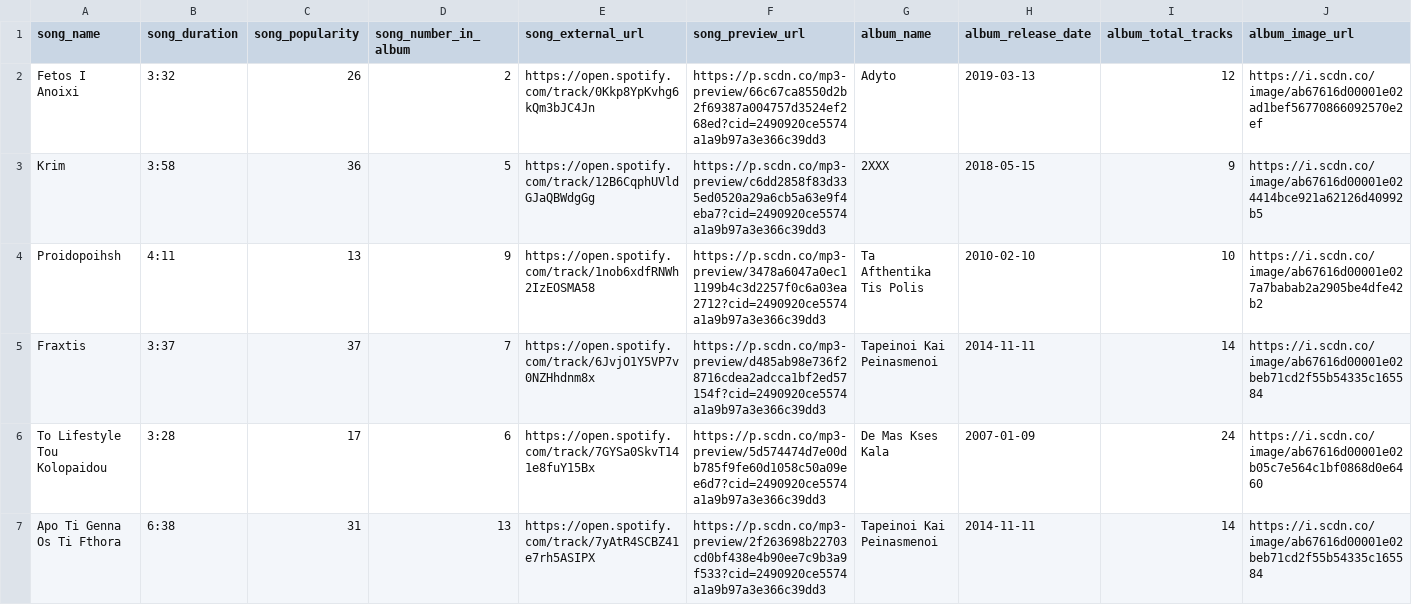
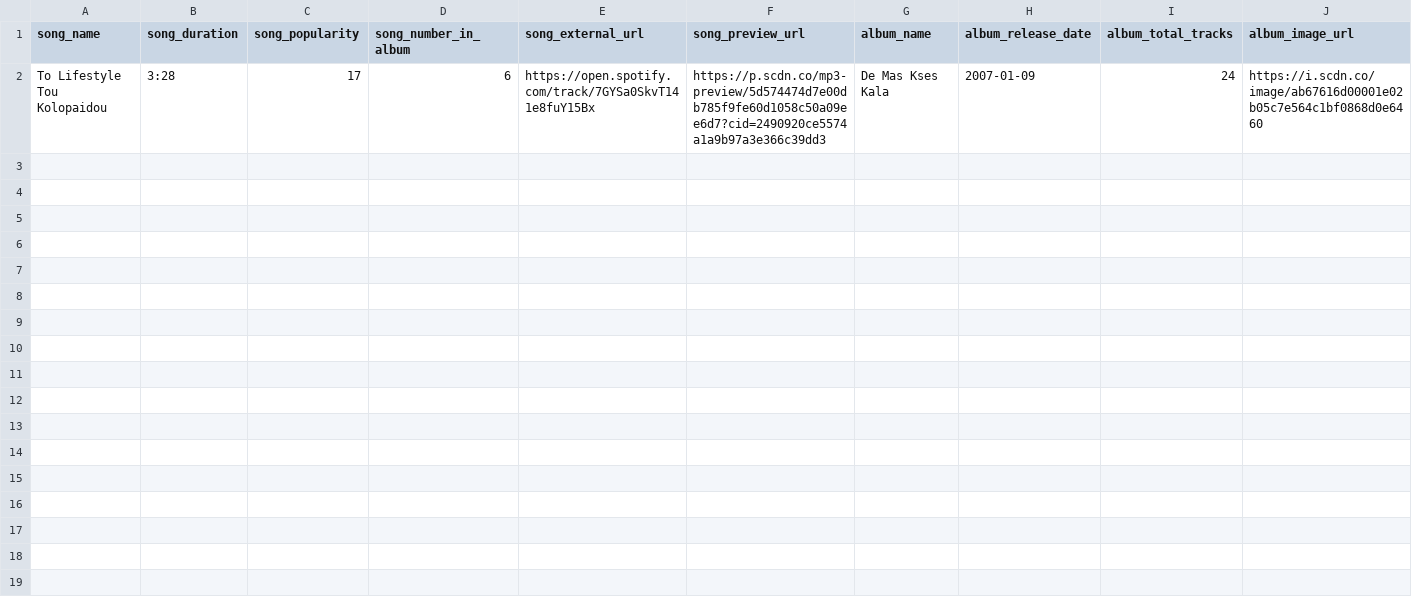
Before and after one commit to Deffro/statify, a CSV file: data/haridimos/user_top_tracks_data_short_term.csv, drawn as a sheet; only a part is shown; rows hold the shown columns only; the diff names each change by its address in the sheet, - before the commit and + after, or states it on an @@ line.

```diff
--- a/data/haridimos/user_top_tracks_data_short_term.csv
+++ b/data/haridimos/user_top_tracks_data_short_term.csv
-row 2: Fetos I Anoixi | 3:32 | 26 | 2 | https://open.spotify.com/track/0Kkp8YpKvhg6kQm3bJC4Jn | https://p.scdn.co/mp3-preview/66c67ca8550d2b2f69387a004757d3524ef268ed?cid=2490920ce5574a1a9b97a3e366c39dd3 | Adyto | 2019-03-13 | 12 | https://i.scdn.co/image/ab67616d00001e02ad1bef56770866092570e2ef
-row 3: Krim | 3:58 | 36 | 5 | https://open.spotify.com/track/12B6CqphUVldGJaQBWdgGg | https://p.scdn.co/mp3-preview/c6dd2858f83d335ed0520a29a6cb5a63e9f4eba7?cid=2490920ce5574a1a9b97a3e366c39dd3 | 2XXX | 2018-05-15 | 9 | https://i.scdn.co/image/ab67616d00001e024414bce921a62126d40992b5
-row 4: Proidopoihsh | 4:11 | 13 | 9 | https://open.spotify.com/track/1nob6xdfRNWh2IzEOSMA58 | https://p.scdn.co/mp3-preview/3478a6047a0ec11199b4c3d2257f0c6a03ea2712?cid=2490920ce5574a1a9b97a3e366c39dd3 | Ta Afthentika Tis Polis | 2010-02-10 | 10 | https://i.scdn.co/image/ab67616d00001e027a7babab2a2905be4dfe42b2
-row 5: Fraxtis | 3:37 | 37 | 7 | https://open.spotify.com/track/6JvjO1Y5VP7v0NZHhdnm8x | https://p.scdn.co/mp3-preview/d485ab98e736f28716cdea2adcca1bf2ed57154f?cid=2490920ce5574a1a9b97a3e366c39dd3 | Tapeinoi Kai Peinasmenoi | 2014-11-11 | 14 | https://i.scdn.co/image/ab67616d00001e02beb71cd2f55b54335c165584
-row 7: Apo Ti Genna Os Ti Fthora | 6:38 | 31 | 13 | https://open.spotify.com/track/7yAtR4SCBZ41e7rh5ASIPX | https://p.scdn.co/mp3-preview/2f263698b22703cd0bf438e4b90ee7c9b3a9f533?cid=2490920ce5574a1a9b97a3e366c39dd3 | Tapeinoi Kai Peinasmenoi | 2014-11-11 | 14 | https://i.scdn.co/image/ab67616d00001e02beb71cd2f55b54335c165584
```
Also changed, not shown: data/8xk62vwnpttz9zwjw8k853mhi/related_artists.csv, data/8xk62vwnpttz9zwjw8k853mhi/user_saved_tracks_data.csv, 20 other files.
